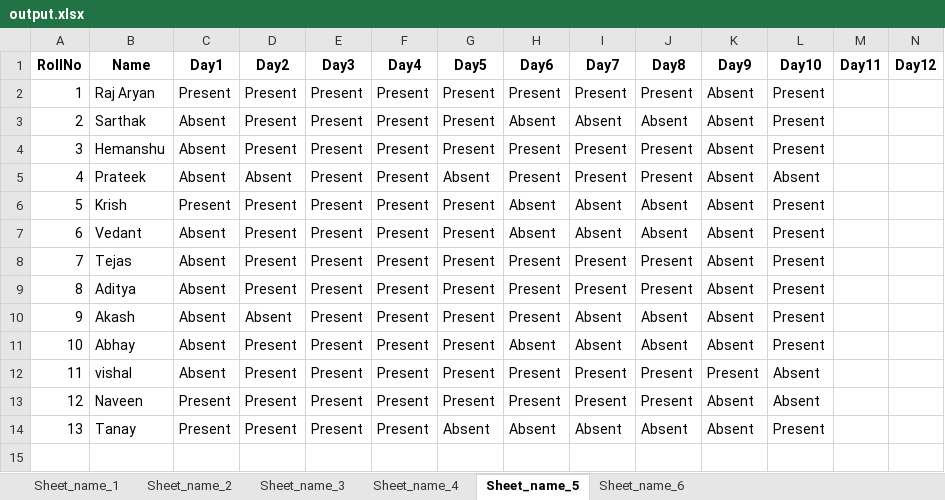
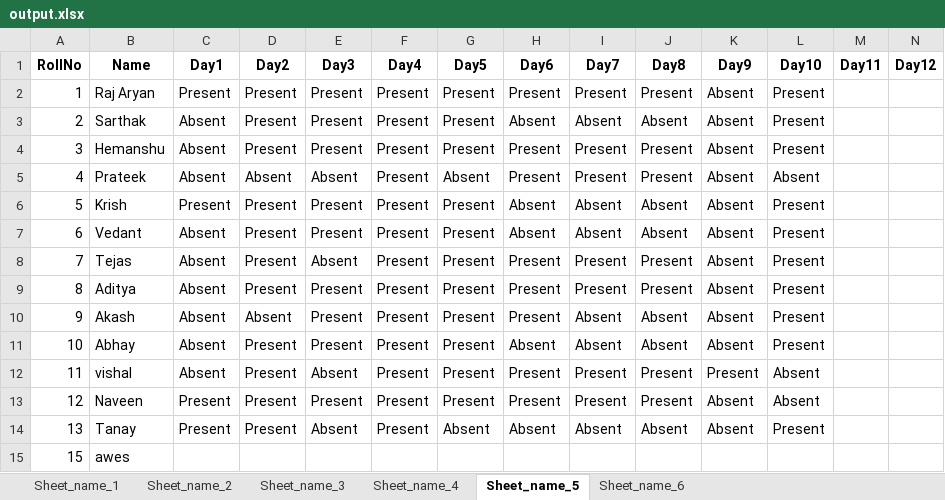
Before and after one commit to Raj2503/ITW-1-Group-Project, an Excel workbook: output.xlsx, sheet Sheet_name_5, drawn as a sheet; only a part is shown; values as stored, in another font and other column widths than the file's, no borders; rows hold the shown columns only; the diff names each change by its address in the sheet, - before the commit and + after, or states it on an @@ line.

```diff
--- a/output.xlsx (sheet Sheet_name_5)
+++ b/output.xlsx (sheet Sheet_name_5)
-E5 (Day3): Present
+E5 (Day3): Absent
-E8 (Day3): Present
+E8 (Day3): Absent
-E12 (Day3): Present
+E12 (Day3): Absent
-E14 (Day3): Present
+E14 (Day3): Absent
+row 15: 15 | awes
```
Also changed, not shown: sheet Sheet_name_1, sheet Sheet_name_4, sheet Sheet_name_3, sheet Sheet_name_2, sheet Sheet_name_6, 2 other files.
